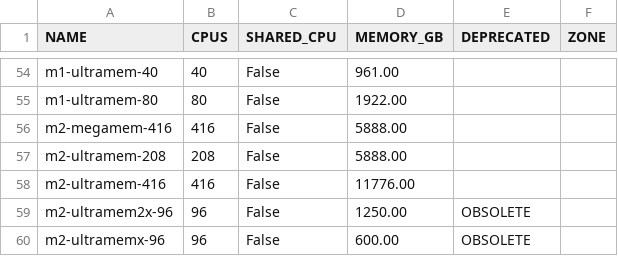
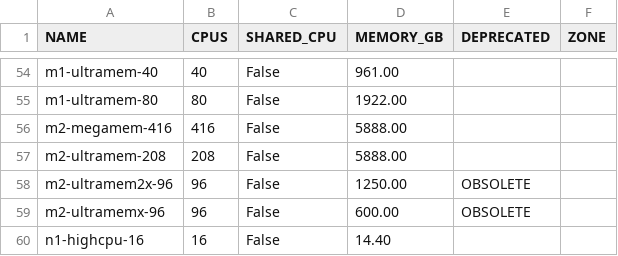
Before and after one commit to Cyclenerd/google-cloud-pricing-cost-calculator, a CSV file: tools/machinetypes.csv, drawn as a sheet; only a part is shown, gaps mark what is left out; the shorter side is filled out with more unchanged rows; the diff names each change by its address in the sheet, - before the commit and + after, or states it on an @@ line.

Commit message:
data removed for test

```diff
--- a/tools/machinetypes.csv
+++ b/tools/machinetypes.csv
-row 58: m2-ultramem-416 | 416 | False | 11776.00
```
Also changed, not shown: 2 other files.
